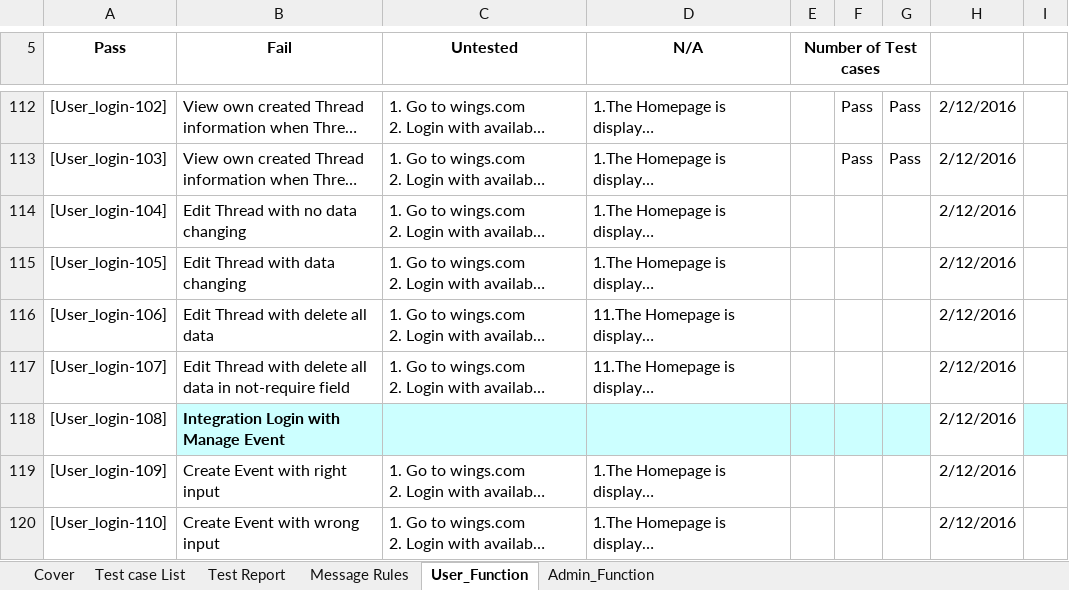
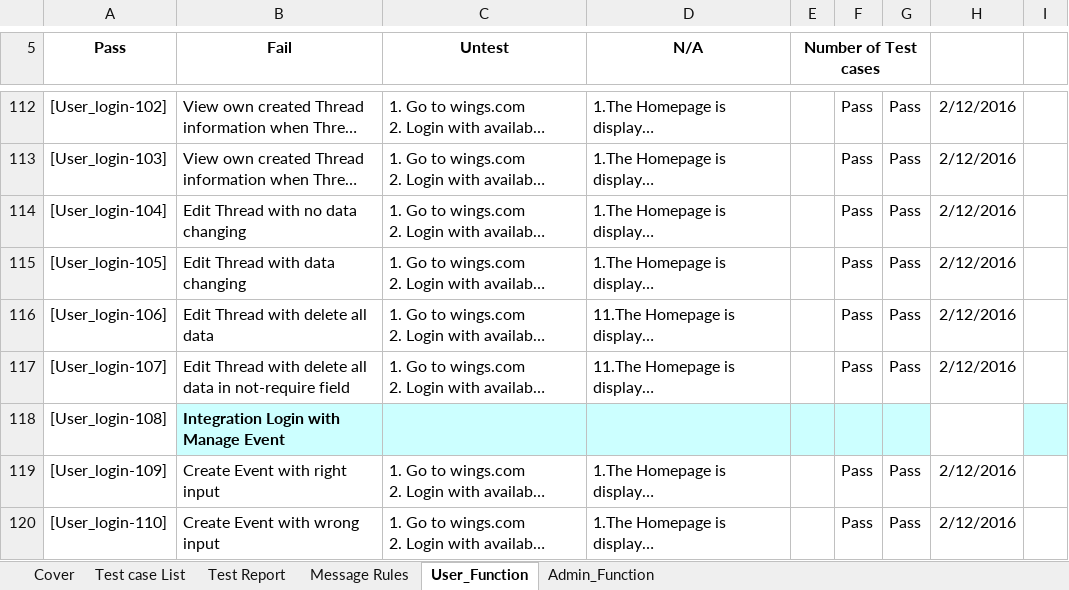
Before and after one commit to sangnvus/201609JS01, an Excel workbook: WIP/Documents/Report 3/WS_Integration Test Case_v1.0_EN.xlsx, sheet User_Function, drawn as a sheet; only a part is shown, gaps mark what is left out; long unchanged cells end in …; values as stored, in another font and other column widths than the file's, no borders; the diff covers the shown part only; the diff names each change by its address in the sheet, - before the commit and + after, or states it on an @@ line.

```diff
--- a/WIP/Documents/Report 3/WS_Integration Test Case_v1.0_EN.xlsx (sheet User_Function)
+++ b/WIP/Documents/Report 3/WS_Integration Test Case_v1.0_EN.xlsx (sheet User_Function)
-C5: Untested
+C5: Untest
-F114:F117: (empty)
+F114:F117: Pass
-G114:G117: (empty)
+G114:G117: Pass
-H118 (Untested): 2/12/2016
+H118 (Untested): (empty)
-F119:F120: (empty)
+F119:F120: Pass
-G119:G120: (empty)
+G119:G120: Pass
```
Also changed, not shown: 13 added rows, 18 removed rows, 175 edited cells and cell formats elsewhere in this sheet, sheet Admin_Function, sheet Test Report, formulas that keep their value, 1 other file.
